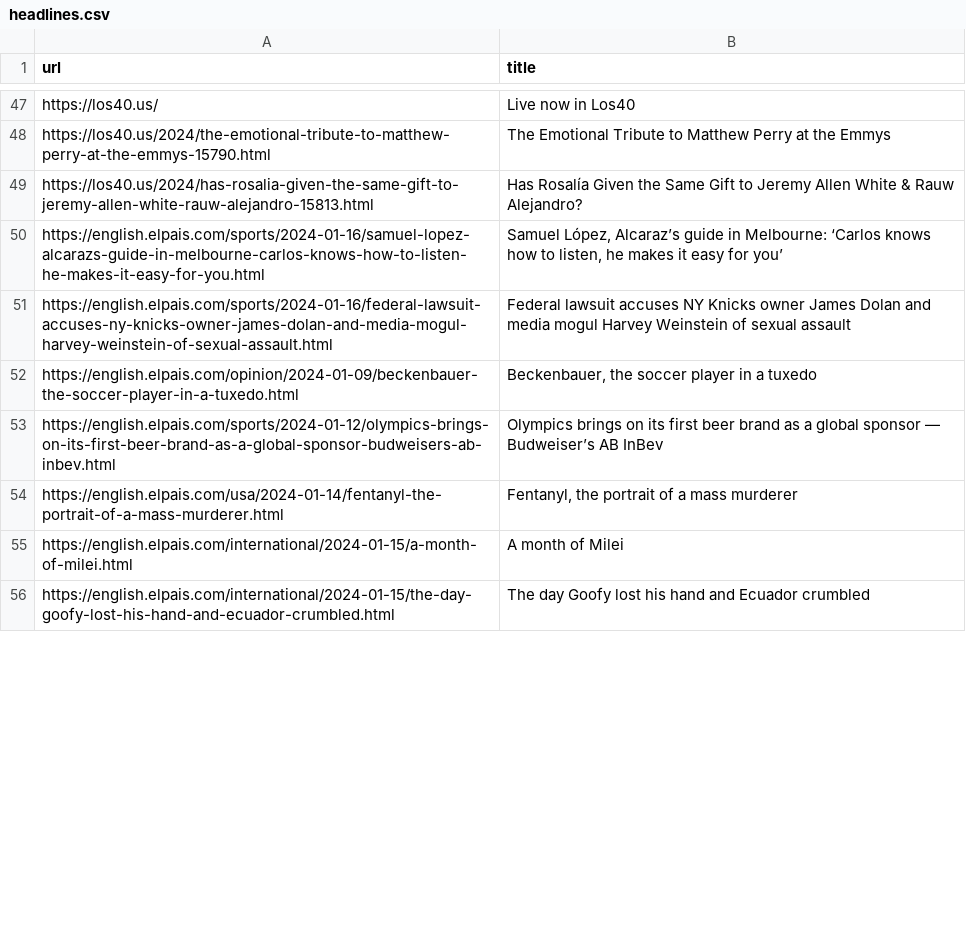
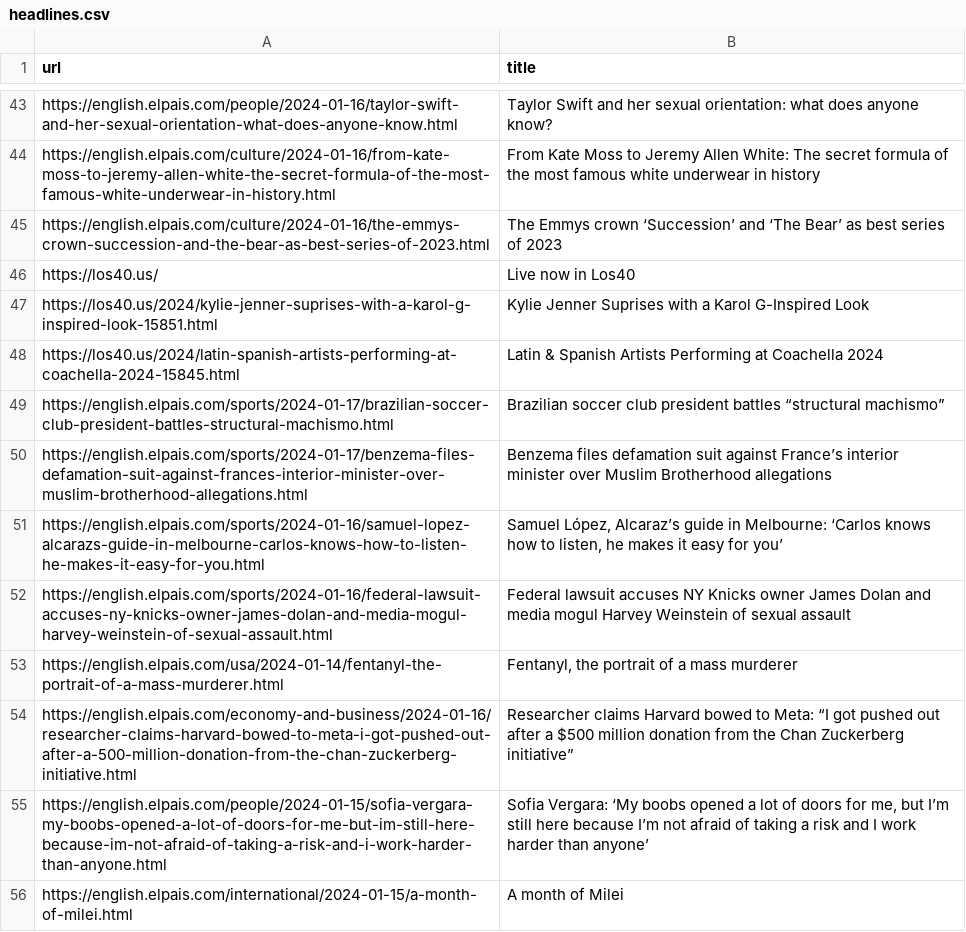
Before and after one commit to jsoma/scraper-sample, a CSV file: headlines.csv, drawn as a sheet; only a part is shown, gaps mark what is left out; removed rows and columns are numbered as before the commit, all else as after; the diff covers the shown part only; the diff names each change by its address in the sheet, - before the commit and + after, or states it on an @@ line.

```diff
--- a/headlines.csv
+++ b/headlines.csv
@@ row 22 moved to row 43: https://english.elpais.com/people/2024-0… @@
@@ row 20 moved to row 44: https://english.elpais.com/culture/2024-… @@
@@ row 23 moved to row 45: https://english.elpais.com/culture/2024-… @@
-row 48: https://los40.us/2024/the-emotional-tribute-to-matthew-perry-at-the-emmys-15790.html | The Emotional Tribute to Matthew Perry at the Emmys
-row 49: https://los40.us/2024/has-rosalia-given-the-same-gift-to-jeremy-allen-white-rauw-alejandro-15813.html | Has Rosalía Given the Same Gift to Jeremy Allen White & Rauw Alejandro?
+row 47: https://los40.us/2024/kylie-jenner-suprises-with-a-karol-g-inspired-look-15851.html | Kylie Jenner Suprises with a Karol G-Inspired Look
+row 48: https://los40.us/2024/latin-spanish-artists-performing-at-coachella-2024-15845.html | Latin & Spanish Artists Performing at Coachella 2024
+row 49: https://english.elpais.com/sports/2024-01-17/brazilian-soccer-club-president-battles-structural-machismo.html | Brazilian soccer club president battles “structural machismo”
+row 50: https://english.elpais.com/sports/2024-01-17/benzema-files-defamation-suit-against-frances-interior-minister-over-muslim-brotherhood-allegations.html | Benzema files defamation suit against France’s interior minister over Muslim Brotherhood allegations
-row 52: https://english.elpais.com/opinion/2024-01-09/beckenbauer-the-soccer-player-in-a-tuxedo.html | Beckenbauer, the soccer player in a tuxedo
-row 53: https://english.elpais.com/sports/2024-01-12/olympics-brings-on-its-first-beer-brand-as-a-global-sponsor-budweisers-ab-inbev.html | Olympics brings on its first beer brand as a global sponsor — Budweiser’s AB InBev
@@ row 18 moved to row 54: https://english.elpais.com/economy-and-b… @@
@@ row 44 moved to row 55: https://english.elpais.com/people/2024-0… @@
-row 56: https://english.elpais.com/international/2024-01-15/the-day-goofy-lost-his-hand-and-ecuador-crumbled.html | The day Goofy lost his hand and Ecuador crumbled
```
Also changed, not shown: 28 added rows, 28 removed rows and 6 moved rows elsewhere in this file.
